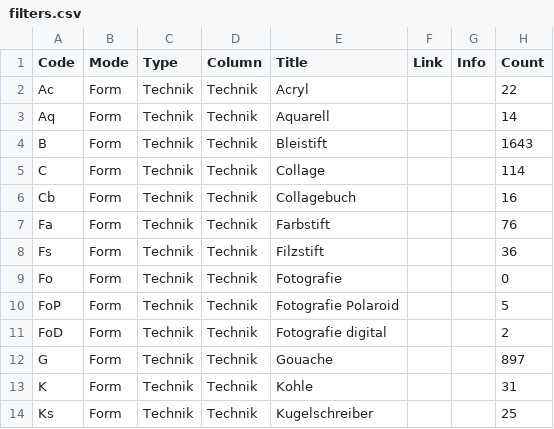
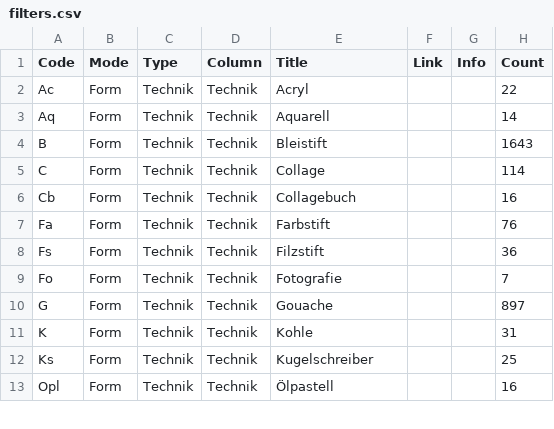
Before and after one commit to jstraumann/panoptikum, a CSV file: data/filters.csv, drawn as a sheet; only a part is shown; the shorter side is filled out with more unchanged rows.

```diff
--- a/data/filters.csv
+++ b/data/filters.csv
@@ -8,5 +8,3 @@ Fa,Form,Technik,Technik,Farbstift,,,76
 Fs,Form,Technik,Technik,Filzstift,,,36
-Fo,Form,Technik,Technik,Fotografie,,,0
-FoP,Form,Technik,Technik,Fotografie Polaroid,,,5
-FoD,Form,Technik,Technik,Fotografie digital,,,2
+Fo,Form,Technik,Technik,Fotografie,,,7
 G,Form,Technik,Technik,Gouache,,,897
```
Also changed, not shown: 2 other files.
